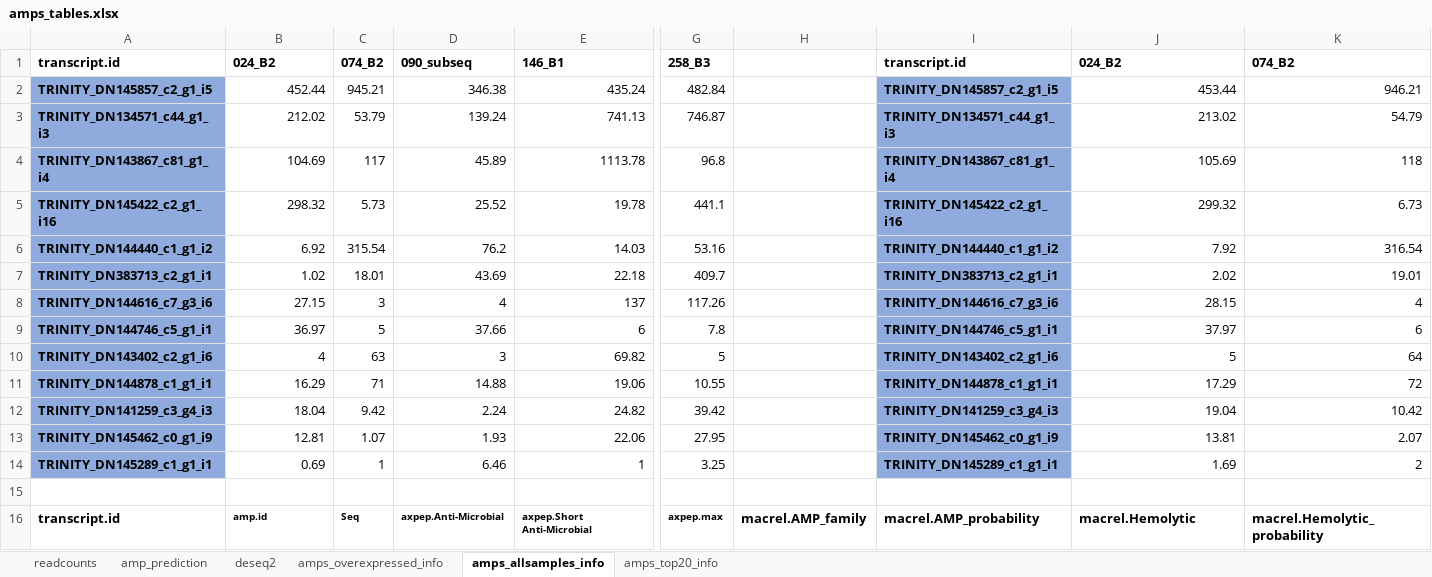
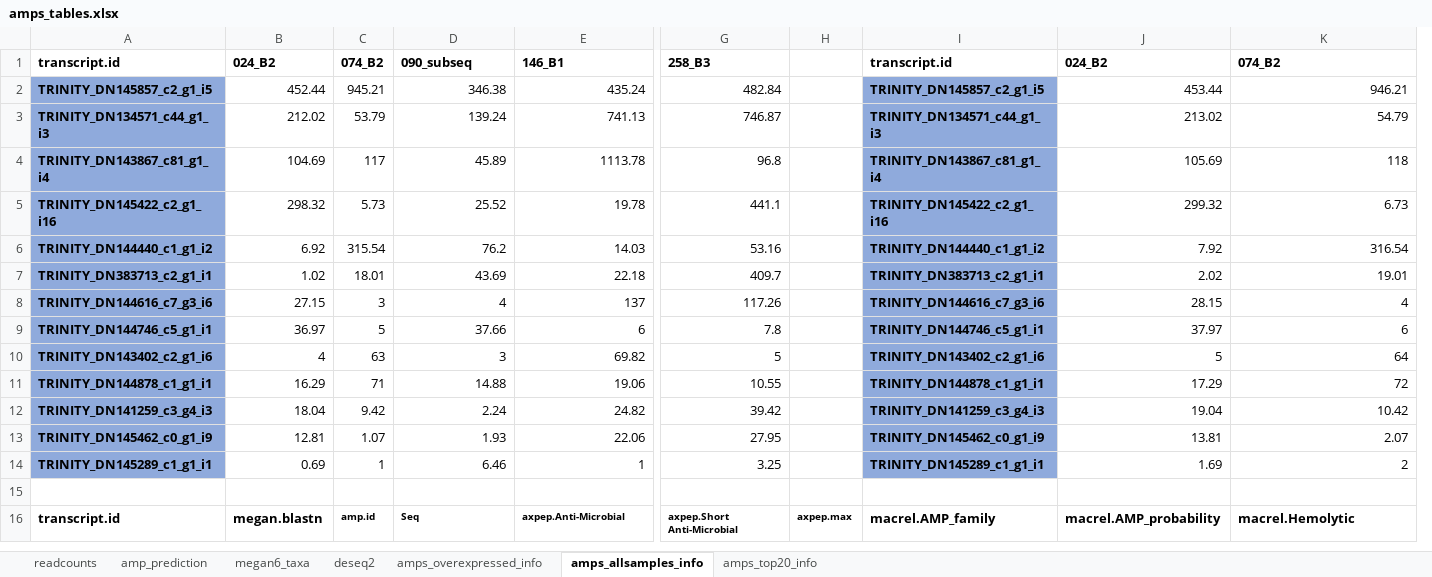
Before and after one commit to LuiguiGallardo/amps_microbiome, an Excel workbook: 08_other_files/amps_tables.xlsx, sheet amps_allsamples_info, drawn as a sheet; only a part is shown, gaps mark what is left out; values as stored, in another font and other column widths than the file's, no borders; removed rows and columns are numbered as before the commit, all else as after; the diff covers the shown part only; the diff names each change by its address in the sheet, - before the commit and + after, or states it on an @@ line.

```diff
--- a/08_other_files/amps_tables.xlsx (sheet amps_allsamples_info)
+++ b/08_other_files/amps_tables.xlsx (sheet amps_allsamples_info)
+sheet tab: megan6_taxa
+column G, rows 1-16: 258_B3 | 482.84 | 746.87 | 96.8 | 441.1 | 53.16 | 409.7 | 117.26 | 7.8 | 5 | 10.55 | 39.42 | 27.95 | 3.25 |  | axpep.Short Anti-Microbial
-column H, row 16: macrel.AMP_family
-H1: 258_B3
+H1: (empty)
-H2: 482.84
+H2: (empty)
-H3: 746.87
+H3: (empty)
-H4: 96.8
+H4: (empty)
-H5: 441.1
+H5: (empty)
-H6: 53.16
+H6: (empty)
-H7: 409.7
+H7: (empty)
-H8: 117.26
+H8: (empty)
-H9: 7.8
+H9: (empty)
-H10: 5
+H10: (empty)
-H11: 10.55
+H11: (empty)
-H12: 39.42
+H12: (empty)
-H13: 27.95
+H13: (empty)
-H14: 3.25
+H14: (empty)
-B16: amp.id
+B16: megan.blastn
@@ B16 text size: larger @@
-C16: Seq
+C16: amp.id
-D16: axpep.Anti-Microbial
+D16: Seq
-E16: axpep.Short Anti-Microbial
+E16: axpep.Anti-Microbial
-I16: macrel.AMP_probability
+I16: macrel.AMP_family
-J16: macrel.Hemolytic
+J16: macrel.AMP_probability
-K16: macrel.Hemolytic_probability
+K16: macrel.Hemolytic
```
Also changed, not shown: 16 added rows, 84 edited cells and cell formats elsewhere in this sheet, sheet amps_top20_info, sheet amps_overexpressed_info, 21 other files.
